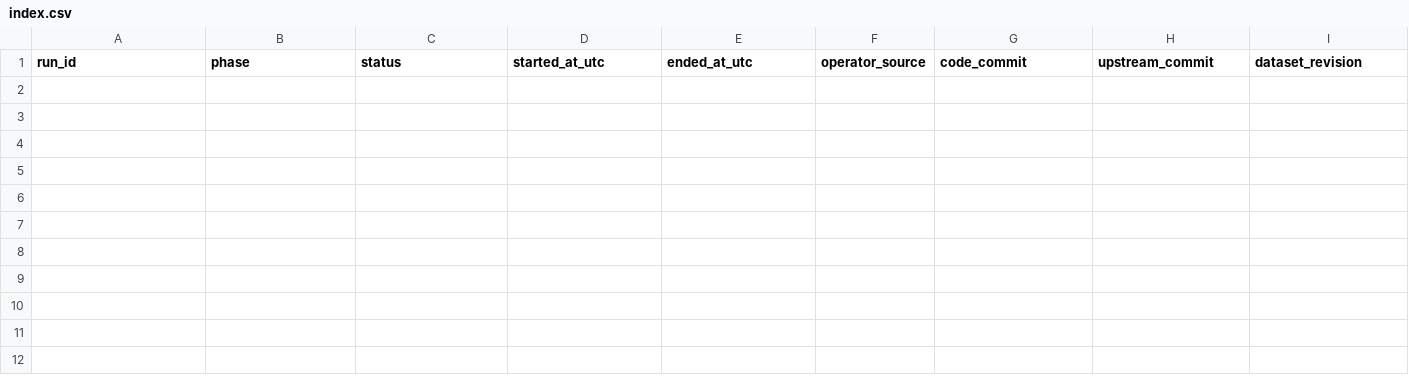
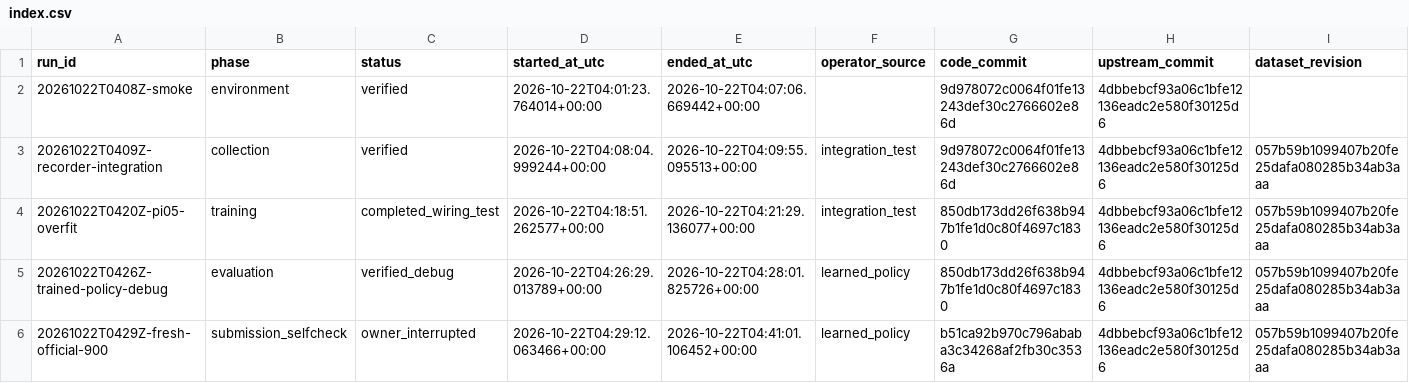
Before and after one commit to leonyoon-3dai/PhyRC_2027_phase1, a CSV file: experiments/index.csv, drawn as a sheet; only a part is shown; rows hold the shown columns only; the diff names each change by its address in the sheet, - before the commit and + after, or states it on an @@ line.

Commit message:
Document first implementation session and clean-server handoff
Record verified smoke, 63 real transitions, pi05 LoRA training, offline policy execution and immutable artifacts. Mark owner-interrupted 900s evaluation, incomplete Chrome export and unavailable Codabench explicitly. Add prioritized TODO, restoration commands and time estimates.

```diff
--- a/experiments/index.csv
+++ b/experiments/index.csv
+row 2: 20261022T0408Z-smoke | environment | verified | 2026-10-22T04:01:23.764014+00:00 | 2026-10-22T04:07:06.669442+00:00 |  | 9d978072c0064f01fe13243def30c2766602e86d | 4dbbebcf93a06c1bfe12136eadc2e580f30125d6
+row 3: 20261022T0409Z-recorder-integration | collection | verified | 2026-10-22T04:08:04.999244+00:00 | 2026-10-22T04:09:55.095513+00:00 | integration_test | 9d978072c0064f01fe13243def30c2766602e86d | 4dbbebcf93a06c1bfe12136eadc2e580f30125d6 | 057b59b1099407b20fe25dafa080285b34ab3aaa
+row 4: 20261022T0420Z-pi05-overfit | training | completed_wiring_test | 2026-10-22T04:18:51.262577+00:00 | 2026-10-22T04:21:29.136077+00:00 | integration_test | 850db173dd26f638b947b1fe1d0c80f4697c1830 | 4dbbebcf93a06c1bfe12136eadc2e580f30125d6 | 057b59b1099407b20fe25dafa080285b34ab3aaa
+row 5: 20261022T0426Z-trained-policy-debug | evaluation | verified_debug | 2026-10-22T04:26:29.013789+00:00 | 2026-10-22T04:28:01.825726+00:00 | learned_policy | 850db173dd26f638b947b1fe1d0c80f4697c1830 | 4dbbebcf93a06c1bfe12136eadc2e580f30125d6 | 057b59b1099407b20fe25dafa080285b34ab3aaa
+row 6: 20261022T0429Z-fresh-official-900 | submission_selfcheck | owner_interrupted | 2026-10-22T04:29:12.063466+00:00 | 2026-10-22T04:41:01.106452+00:00 | learned_policy | b51ca92b970c796ababa3c34268af2fb30c3536a | 4dbbebcf93a06c1bfe12136eadc2e580f30125d6 | 057b59b1099407b20fe25dafa080285b34ab3aaa
```
Also changed, not shown: 13 other files.
